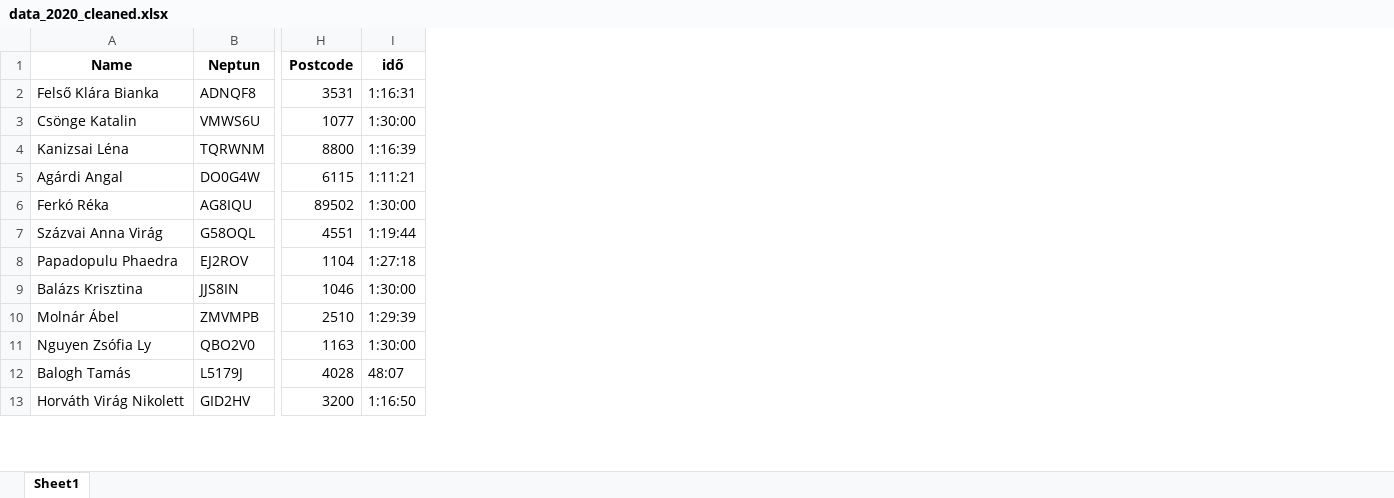
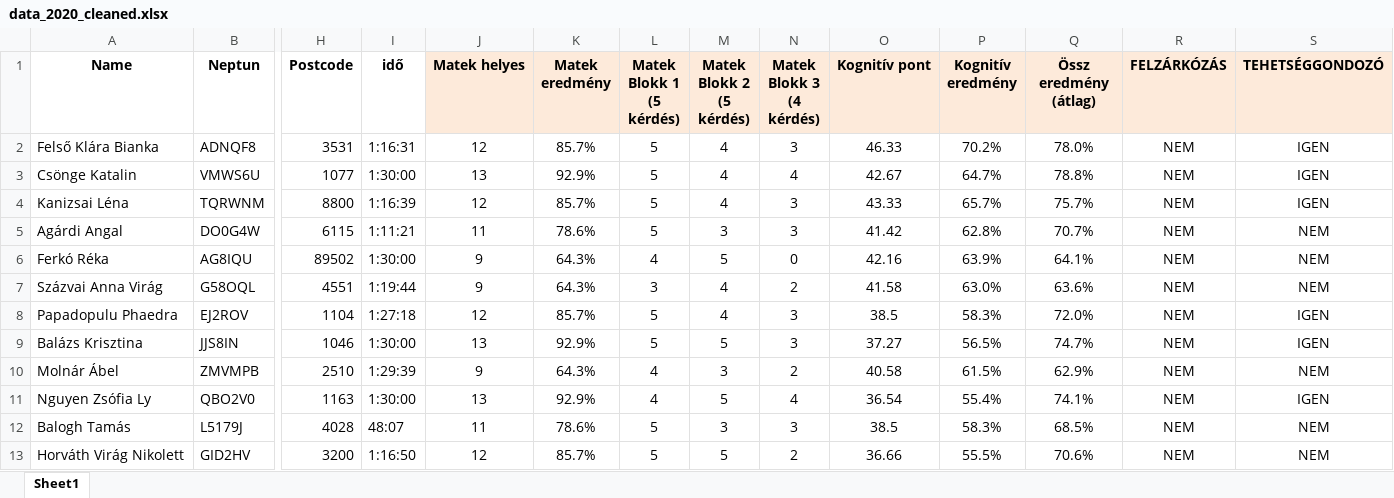
Before and after one commit to konderal333/-nkutfel, an Excel workbook: data_2020_cleaned.xlsx, sheet Sheet1, drawn as a sheet; only a part is shown, gaps mark what is left out; values as stored, in another font and other column widths than the file's, no borders; the diff names each change by its address in the sheet, - before the commit and + after, or states it on an @@ line.

Commit message:
jobb 2020
fdsdsf

```diff
--- a/data_2020_cleaned.xlsx (sheet Sheet1)
+++ b/data_2020_cleaned.xlsx (sheet Sheet1)
+column J (Matek helyes), rows 2-13: 12 | 13 | 12 | 11 | 9 | 9 | 12 | 13 | 9 | 13 | 11 | 12
+column K (Matek eredmény), rows 2-13: 85.7% | 92.9% | 85.7% | 78.6% | 64.3% | 64.3% | 85.7% | 92.9% | 64.3% | 92.9% | 78.6% | 85.7%
+column L (Matek Blokk 1 (5 kérdés)), rows 2-13: 5 | 5 | 5 | 5 | 4 | 3 | 5 | 5 | 4 | 4 | 5 | 5
+column M (Matek Blokk 2 (5 kérdés)), rows 2-13: 4 | 4 | 4 | 3 | 5 | 4 | 4 | 5 | 3 | 5 | 3 | 5
+column N (Matek Blokk 3 (4 kérdés)), rows 2-13: 3 | 4 | 3 | 3 | 0 | 2 | 3 | 3 | 2 | 4 | 3 | 2
+column O (Kognitív pont), rows 2-13: 46.33 | 42.67 | 43.33 | 41.42 | 42.16 | 41.58 | 38.5 | 37.27 | 40.58 | 36.54 | 38.5 | 36.66
+column P (Kognitív eredmény), rows 2-13: 70.2% | 64.7% | 65.7% | 62.8% | 63.9% | 63.0% | 58.3% | 56.5% | 61.5% | 55.4% | 58.3% | 55.5%
+column Q (Össz eredmény (átlag)), rows 2-13: 78.0% | 78.8% | 75.7% | 70.7% | 64.1% | 63.6% | 72.0% | 74.7% | 62.9% | 74.1% | 68.5% | 70.6%
+column R (FELZÁRKÓZÁS), rows 2-13: all NEM
+column S (TEHETSÉGGONDOZÓ), rows 2-13: IGEN | IGEN | IGEN | NEM | NEM | NEM | IGEN | IGEN | NEM | IGEN | NEM | NEM
```
